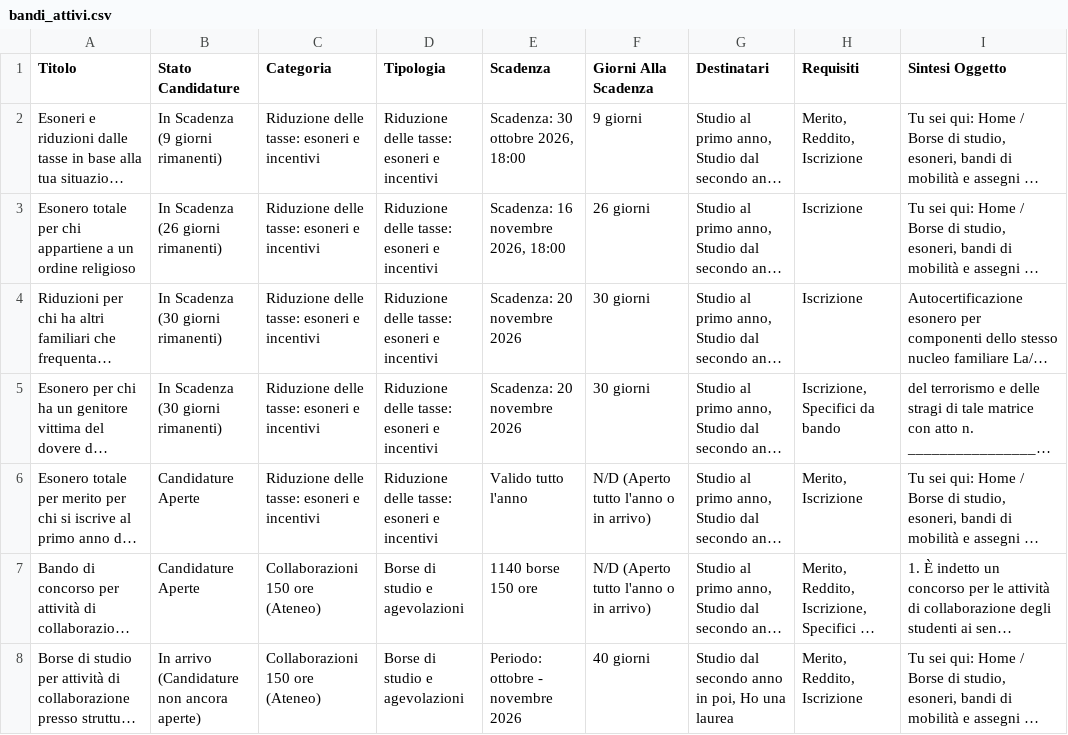
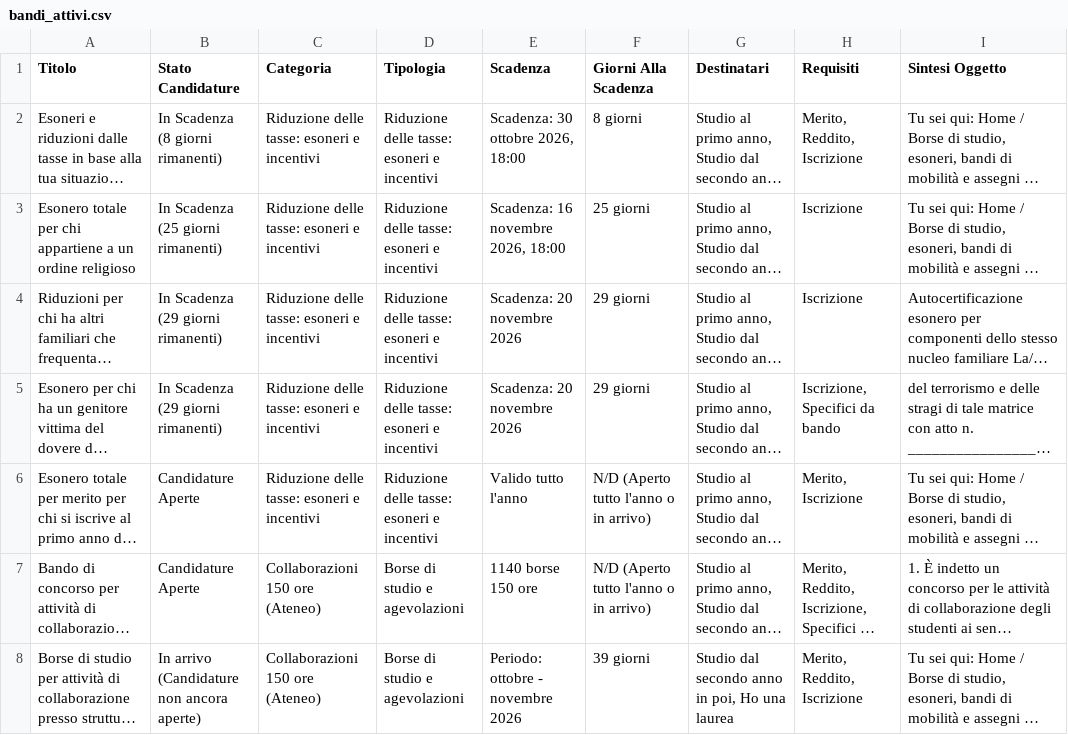
Before and after one commit to Martiri/bot-bandi-fisica, a CSV file: bandi_attivi.csv, drawn as a sheet; only a part is shown; long unchanged cells end in …; the diff names each change by its address in the sheet, - before the commit and + after, or states it on an @@ line.

```diff
--- a/bandi_attivi.csv
+++ b/bandi_attivi.csv
-B2 (Stato Candidature): In Scadenza (9 giorni rimanenti)
+B2 (Stato Candidature): In Scadenza (8 giorni rimanenti)
-F2 (Giorni Alla Scadenza): 9 giorni
+F2 (Giorni Alla Scadenza): 8 giorni
-B3 (Stato Candidature): In Scadenza (26 giorni rimanenti)
+B3 (Stato Candidature): In Scadenza (25 giorni rimanenti)
-F3 (Giorni Alla Scadenza): 26 giorni
+F3 (Giorni Alla Scadenza): 25 giorni
-B4:B5 (Stato Candidature): In Scadenza (30 giorni rimanenti)
+B4:B5 (Stato Candidature): In Scadenza (29 giorni rimanenti)
-F4:F5 (Giorni Alla Scadenza): 30 giorni
+F4:F5 (Giorni Alla Scadenza): 29 giorni
-F8 (Giorni Alla Scadenza): 40 giorni
+F8 (Giorni Alla Scadenza): 39 giorni
```
Also changed, not shown: 5 other files.
